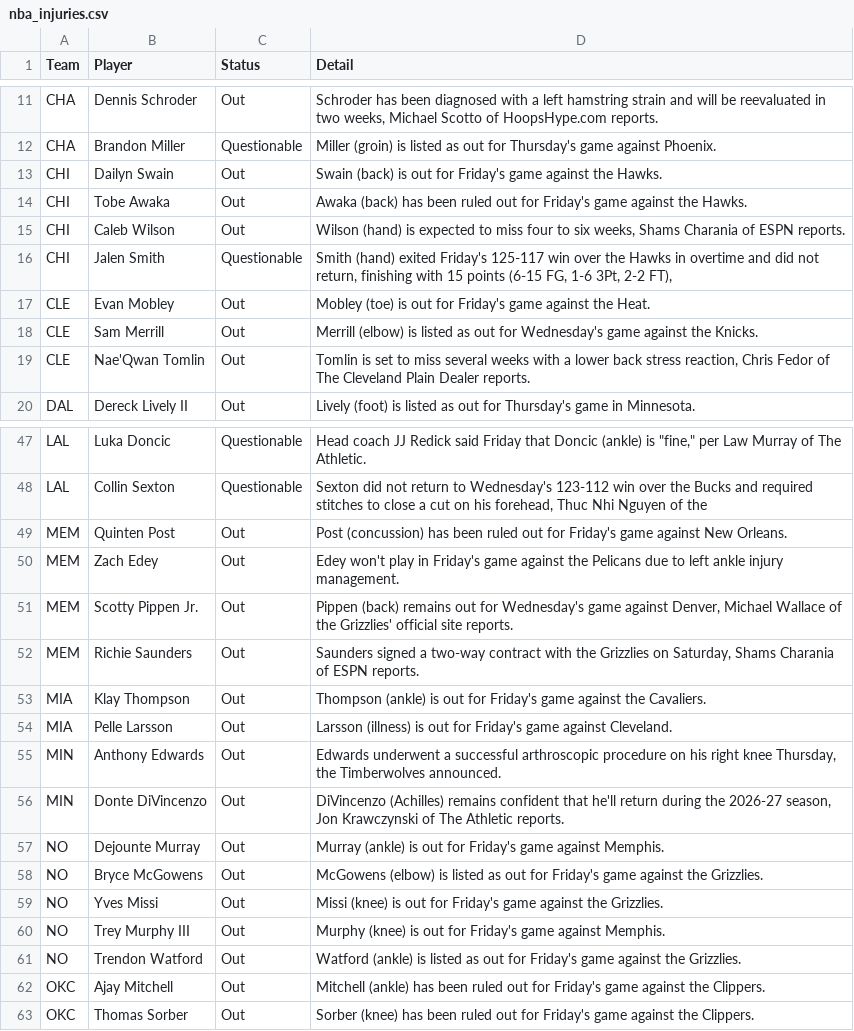
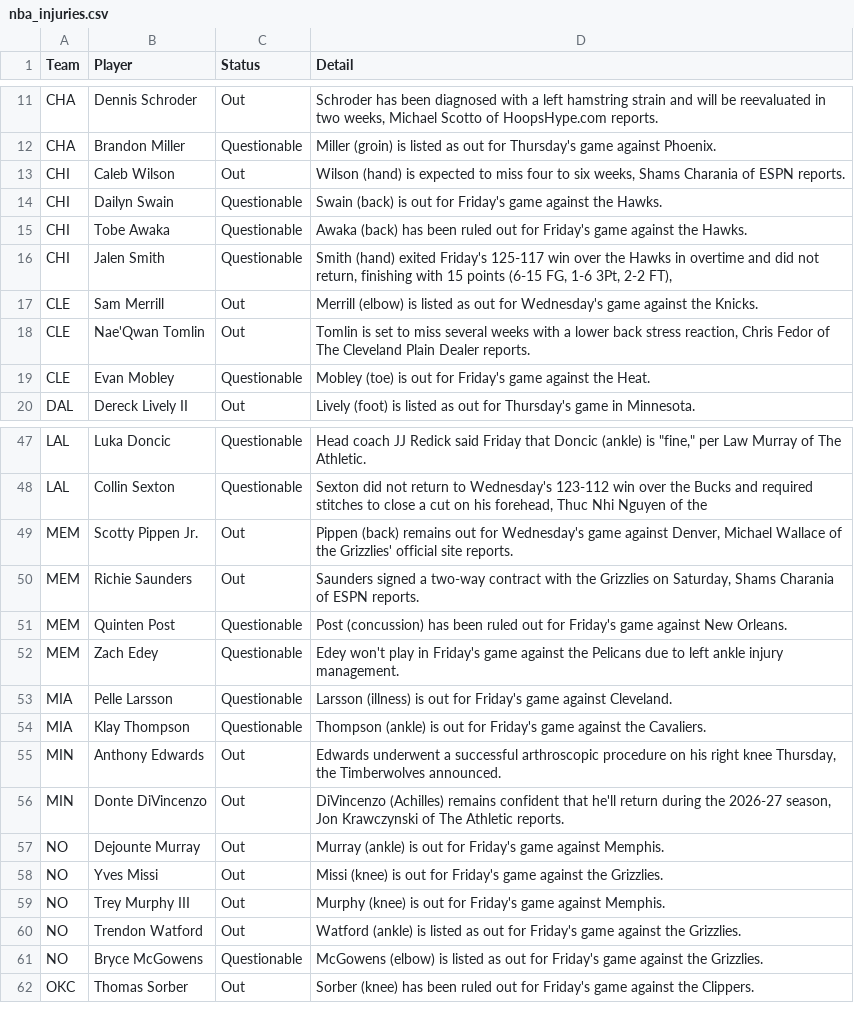
Before and after one commit to ECC370/stats, a CSV file: data/nba_injuries.csv, drawn as a sheet; only a part is shown, gaps mark what is left out; the diff covers the shown part only.

```diff
--- a/data/nba_injuries.csv
+++ b/data/nba_injuries.csv
@@ -12,9 +12,9 @@ CHA,Dennis Schroder,Out,"Schroder has been diagnosed with a left hamstring strai
 CHA,Brandon Miller,Questionable,Miller (groin) is listed as out for Thursday's game against Phoenix.
-CHI,Dailyn Swain,Out,Swain (back) is out for Friday's game against the Hawks.
-CHI,Tobe Awaka,Out,Awaka (back) has been ruled out for Friday's game against the Hawks.
 CHI,Caleb Wilson,Out,"Wilson (hand) is expected to miss four to six weeks, Shams Charania of ESPN reports."
+CHI,Dailyn Swain,Questionable,Swain (back) is out for Friday's game against the Hawks.
+CHI,Tobe Awaka,Questionable,Awaka (back) has been ruled out for Friday's game against the Hawks.
 CHI,Jalen Smith,Questionable,"Smith (hand) exited Friday's 125-117 win over the Hawks in overtime and did not return, finishing with 15 points (6-15 FG, 1-6 3Pt, 2-2 FT),"
-CLE,Evan Mobley,Out,Mobley (toe) is out for Friday's game against the Heat.
 CLE,Sam Merrill,Out,Merrill (elbow) is listed as out for Wednesday's game against the Knicks.
 CLE,Nae'Qwan Tomlin,Out,"Tomlin is set to miss several weeks with a lower back stress reaction, Chris Fedor of The Cleveland Plain Dealer reports."
+CLE,Evan Mobley,Questionable,Mobley (toe) is out for Friday's game against the Heat.
 DAL,Dereck Lively II,Out,Lively (foot) is listed as out for Thursday's game in Minnesota.
@@ -48,8 +48,8 @@ LAL,Luka Doncic,Questionable,"Head coach JJ Redick said Friday that Doncic (ankl
 LAL,Collin Sexton,Questionable,"Sexton did not return to Wednesday's 123-112 win over the Bucks and required stitches to close a cut on his forehead, Thuc Nhi Nguyen of the"
-MEM,Quinten Post,Out,Post (concussion) has been ruled out for Friday's game against New Orleans.
-MEM,Zach Edey,Out,Edey won't play in Friday's game against the Pelicans due to left ankle injury management.
 MEM,Scotty Pippen Jr.,Out,"Pippen (back) remains out for Wednesday's game against Denver, Michael Wallace of the Grizzlies' official site reports."
 MEM,Richie Saunders,Out,"Saunders signed a two-way contract with the Grizzlies on Saturday, Shams Charania of ESPN reports."
-MIA,Klay Thompson,Out,Thompson (ankle) is out for Friday's game against the Cavaliers.
-MIA,Pelle Larsson,Out,Larsson (illness) is out for Friday's game against Cleveland.
+MEM,Quinten Post,Questionable,Post (concussion) has been ruled out for Friday's game against New Orleans.
+MEM,Zach Edey,Questionable,Edey won't play in Friday's game against the Pelicans due to left ankle injury management.
+MIA,Pelle Larsson,Questionable,Larsson (illness) is out for Friday's game against Cleveland.
+MIA,Klay Thompson,Questionable,Thompson (ankle) is out for Friday's game against the Cavaliers.
 MIN,Anthony Edwards,Out,"Edwards underwent a successful arthroscopic procedure on his right knee Thursday, the Timberwolves announced."
@@ -57,3 +57,2 @@ MIN,Donte DiVincenzo,Out,"DiVincenzo (Achilles) remains confident that he'll ret
 NO,Dejounte Murray,Out,Murray (ankle) is out for Friday's game against Memphis.
-NO,Bryce McGowens,Out,McGowens (elbow) is listed as out for Friday's game against the Grizzlies.
 NO,Yves Missi,Out,Missi (knee) is out for Friday's game against the Grizzlies.
@@ -61,3 +60,3 @@ NO,Trey Murphy III,Out,Murphy (knee) is out for Friday's game against Memphis.
 NO,Trendon Watford,Out,Watford (ankle) is listed as out for Friday's game against the Grizzlies.
-OKC,Ajay Mitchell,Out,Mitchell (ankle) has been ruled out for Friday's game against the Clippers.
+NO,Bryce McGowens,Questionable,McGowens (elbow) is listed as out for Friday's game against the Grizzlies.
 OKC,Thomas Sorber,Out,Sorber (knee) has been ruled out for Friday's game against the Clippers.
```
Also changed, not shown: 3 added rows and 2 removed rows elsewhere in this file, data/nba_games.csv, data/nba_slate.csv, 3 other files.
